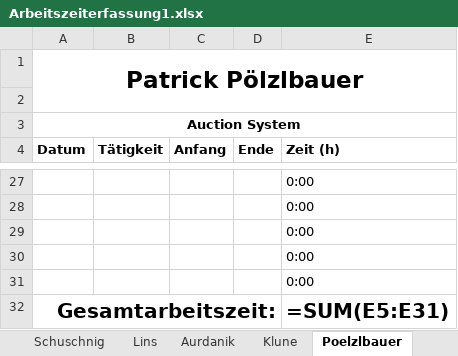
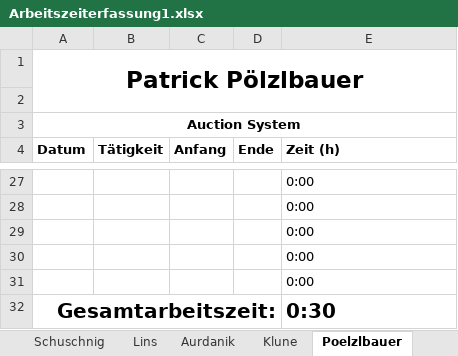
Before and after one commit to tobischuschnig/RMIAuction, an Excel workbook: Dokumente/Arbeitszeiterfassung1.xlsx, sheet Poelzlbauer, drawn as a sheet; only a part is shown, gaps mark what is left out; values as stored, in another font and other column widths than the file's, no borders; formulas without a stored value are shown as written; the diff names each change by its address in the sheet, - before the commit and + after, or states it on an @@ line.

```diff
--- a/Dokumente/Arbeitszeiterfassung1.xlsx (sheet Poelzlbauer)
+++ b/Dokumente/Arbeitszeiterfassung1.xlsx (sheet Poelzlbauer)
-E32 (Zeit (h)): =SUM(E5:E31)
+E32 (Zeit (h)): 0:30
```
Also changed, not shown: sheet Schuschnig, formulas that keep their value, 1 other file.
